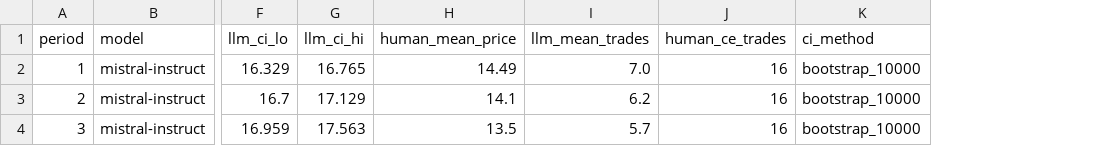
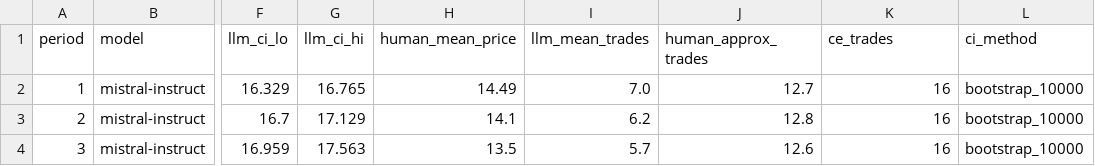
Before and after one commit to nencydhameja/GS-LLM-Traders, a CSV file: output/attanasi_bootstrap_mistral-instruct.csv, drawn as a sheet; only a part is shown, gaps mark what is left out; addresses are those after the commit; the diff names each change by its address in the sheet, - before the commit and + after, or states it on an @@ line.

```diff
--- a/output/attanasi_bootstrap_mistral-instruct.csv
+++ b/output/attanasi_bootstrap_mistral-instruct.csv
+column J (human_approx_trades), rows 2-4: 12.7 | 12.8 | 12.6
-K1: human_ce_trades
+K1: ce_trades
```
Also changed, not shown: 3 other files.
